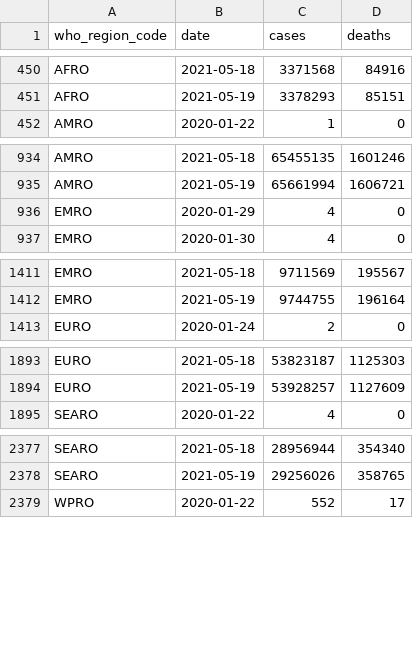
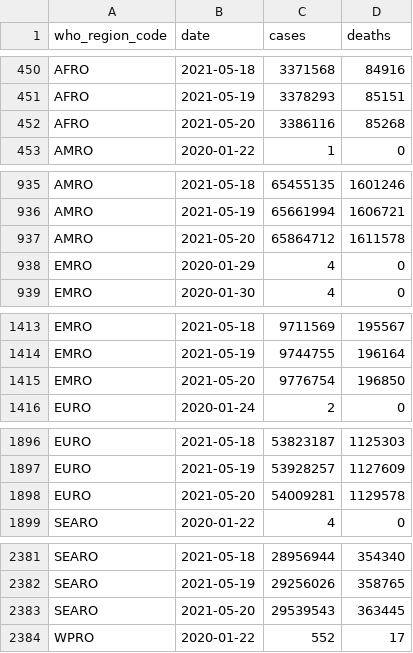
Before and after one commit to WorldHealthOrganization/xform-covid-casecount-jhu, a CSV file: output/who_regions.csv, drawn as a sheet; only a part is shown, gaps mark what is left out; the diff covers the shown part only; the diff names each change by its address in the sheet, - before the commit and + after, or states it on an @@ line.

```diff
--- a/output/who_regions.csv
+++ b/output/who_regions.csv
+row 452: AFRO | 2021-05-20 | 3386116 | 85268
+row 937: AMRO | 2021-05-20 | 65864712 | 1611578
+row 1415: EMRO | 2021-05-20 | 9776754 | 196850
+row 1898: EURO | 2021-05-20 | 54009281 | 1129578
+row 2383: SEARO | 2021-05-20 | 29539543 | 363445
```
Also changed, not shown: 1 added row elsewhere in this file, output/continents.csv, output/global.csv, 1 other file.
